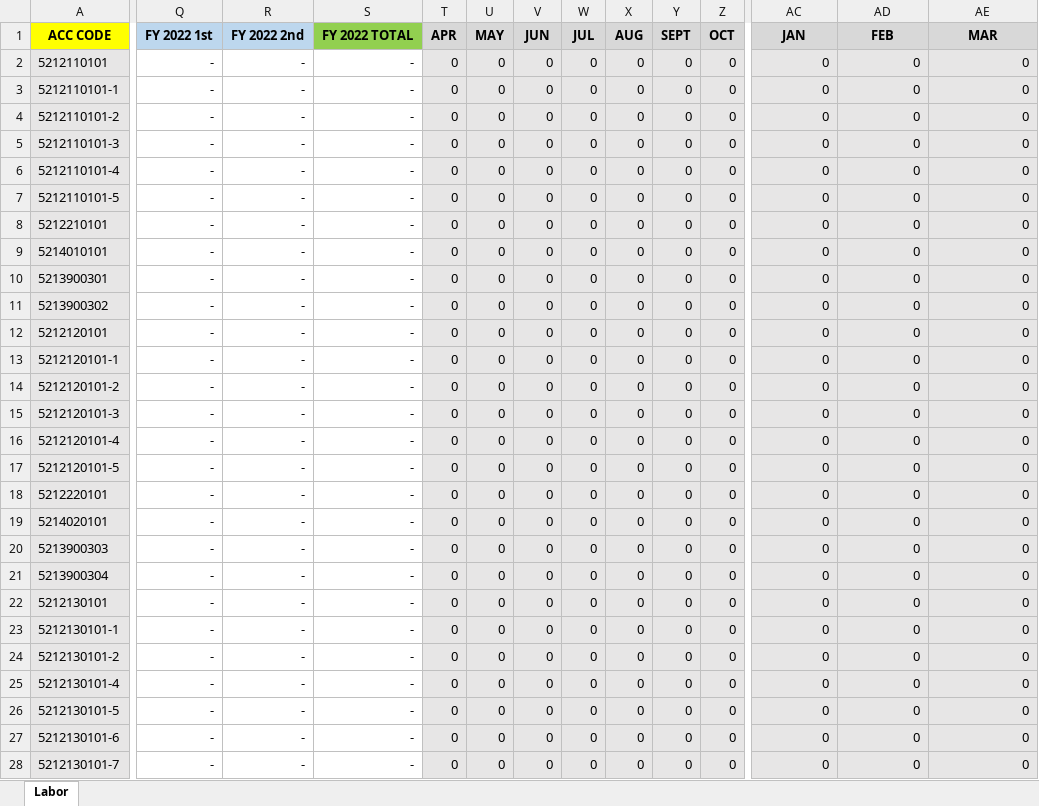
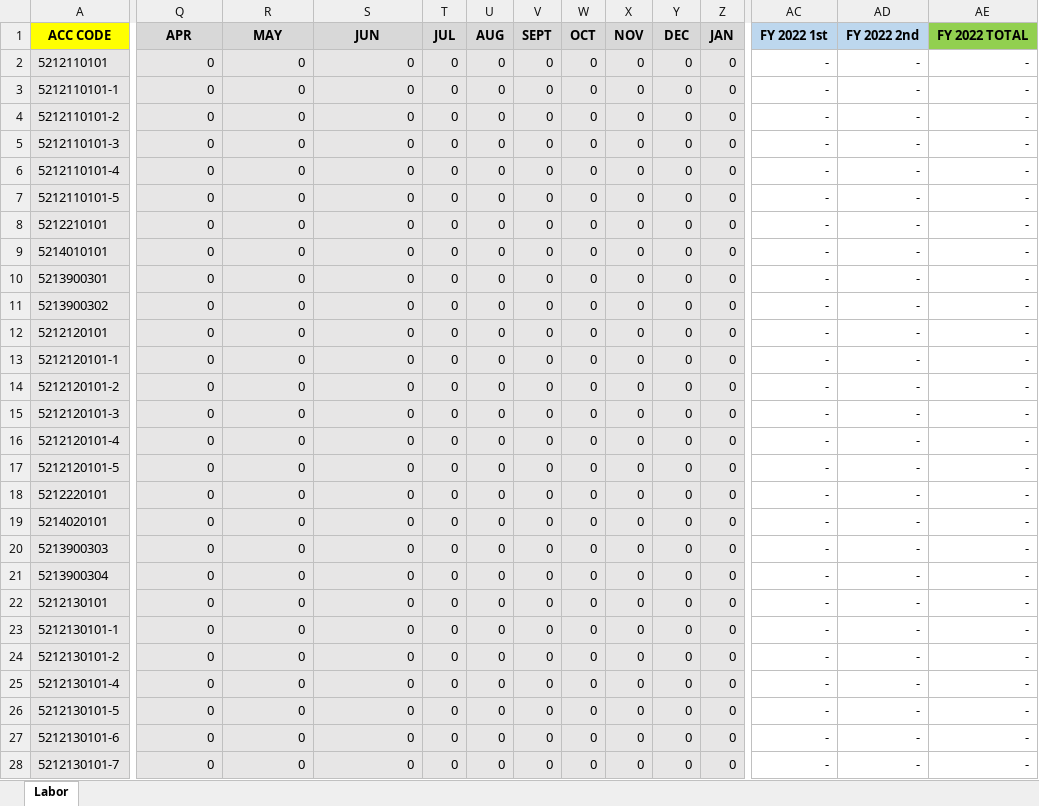
Before and after one commit to aisin-remote/cubic-pro, an Excel workbook: public/files/Template_Labor_New.xlsx, sheet Labor, drawn as a sheet; only a part is shown, gaps mark what is left out; values as stored, in another font and other column widths than the file's, no borders; the diff covers the shown part only; the diff names each change by its address in the sheet, - before the commit and + after, or states it on an @@ line.

```diff
--- a/public/files/Template_Labor_New.xlsx (sheet Labor)
+++ b/public/files/Template_Labor_New.xlsx (sheet Labor)
-Q1: FY 2022 1st
+Q1: APR
-Q1:R1 fill: #BDD7EE
+Q1:R1 fill: #D8D8D8
-R1: FY 2022 2nd
+R1: MAY
-S1: FY 2022 TOTAL
+S1: JUN
-S1 fill: #92D050
+S1 fill: #D8D8D8
-T1: APR
+T1: JUL
-U1: MAY
+U1: AUG
-V1: JUN
+V1: SEPT
-W1: JUL
+W1: OCT
-X1: AUG
+X1: NOV
-Y1: SEPT
+Y1: DEC
-Z1: OCT
+Z1: JAN
-AC1: JAN
+AC1: FY 2022 1st
-AC1:AD1 fill: #D8D8D8
+AC1:AD1 fill: #BDD7EE
-AD1: FEB
+AD1: FY 2022 2nd
-AE1: MAR
+AE1: FY 2022 TOTAL
-AE1 fill: #D8D8D8
+AE1 fill: #92D050
-Q2:Q28: -
+Q2:Q28: 0
-Q2:S28 fill: none
+Q2:S28 fill: #E7E6E6
-R2:R28: -
+R2:R28: 0
-S2:S28: -
+S2:S28: 0
-AC2:AC28: 0
+AC2:AC28: -
-AC2:AE28 fill: #E7E6E6
+AC2:AE28 fill: none
-AD2:AD28: 0
+AD2:AD28: -
-AE2:AE28: 0
+AE2:AE28: -
```
Also changed, not shown: 686 edited cells and cell formats elsewhere in this sheet, formulas that keep their value, public/files/Template_Direct_Material_New.xlsx, public/files/Template_Expense.xlsx, 12 other files.
